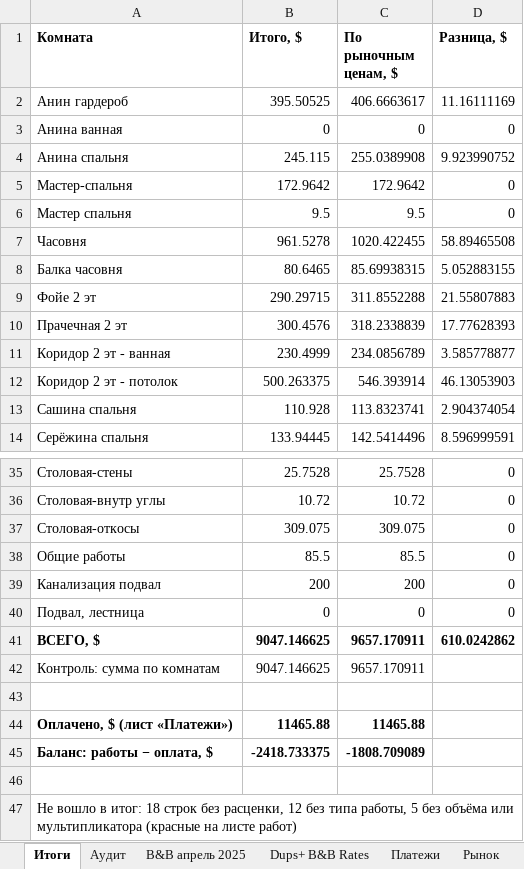
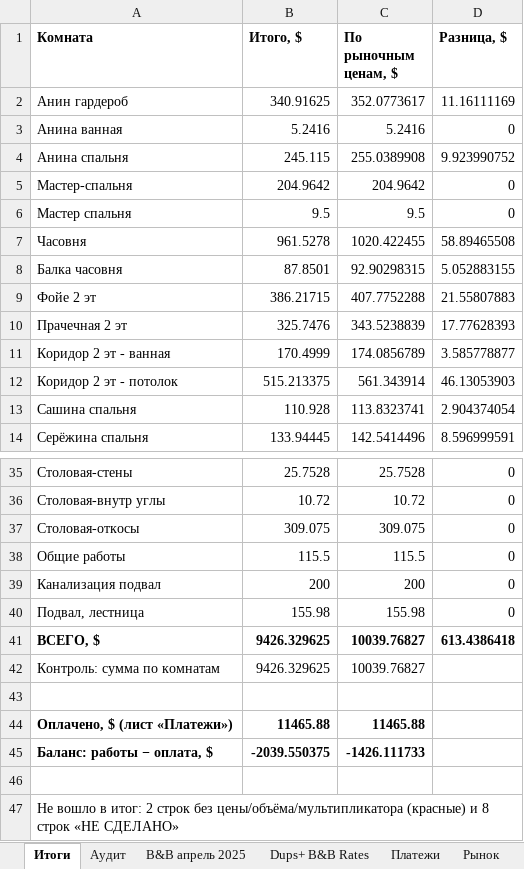
Before and after one commit to yuriyvar/Project, an Excel workbook: Работы B&B 2025 - расчёт.xlsx, sheet Итоги, drawn as a sheet; only a part is shown, gaps mark what is left out; values as stored, in another font and other column widths than the file's, no borders; the diff covers the shown part only; the diff names each change by its address in the sheet, - before the commit and + after, or states it on an @@ line.

```diff
--- a/Работы B&B 2025 - расчёт.xlsx (sheet Итоги)
+++ b/Работы B&B 2025 - расчёт.xlsx (sheet Итоги)
-B2 (Итого, $): 395.50525
+B2 (Итого, $): 340.91625
-C2 (По рыночным ценам, $): 406.6663617
+C2 (По рыночным ценам, $): 352.0773617
-B3 (Итого, $): 0
+B3 (Итого, $): 5.2416
-C3 (По рыночным ценам, $): 0
+C3 (По рыночным ценам, $): 5.2416
-B5 (Итого, $): 172.9642
+B5 (Итого, $): 204.9642
-C5 (По рыночным ценам, $): 172.9642
+C5 (По рыночным ценам, $): 204.9642
-B8 (Итого, $): 80.6465
+B8 (Итого, $): 87.8501
-C8 (По рыночным ценам, $): 85.69938315
+C8 (По рыночным ценам, $): 92.90298315
-B9 (Итого, $): 290.29715
+B9 (Итого, $): 386.21715
-C9 (По рыночным ценам, $): 311.8552288
+C9 (По рыночным ценам, $): 407.7752288
-B10 (Итого, $): 300.4576
+B10 (Итого, $): 325.7476
-C10 (По рыночным ценам, $): 318.2338839
+C10 (По рыночным ценам, $): 343.5238839
-B11 (Итого, $): 230.4999
+B11 (Итого, $): 170.4999
-C11 (По рыночным ценам, $): 234.0856789
+C11 (По рыночным ценам, $): 174.0856789
-B12 (Итого, $): 500.263375
+B12 (Итого, $): 515.213375
-C12 (По рыночным ценам, $): 546.393914
+C12 (По рыночным ценам, $): 561.343914
-B38 (Итого, $): 85.5
+B38 (Итого, $): 115.5
-C38 (По рыночным ценам, $): 85.5
+C38 (По рыночным ценам, $): 115.5
-B40 (Итого, $): 0
+B40 (Итого, $): 155.98
-C40 (По рыночным ценам, $): 0
+C40 (По рыночным ценам, $): 155.98
-B41:B42 (Итого, $): 9047.146625
+B41:B42 (Итого, $): 9426.329625
-C41:C42 (По рыночным ценам, $): 9657.170911
+C41:C42 (По рыночным ценам, $): 10039.76827
-D41 (Разница, $): 610.0242862
+D41 (Разница, $): 613.4386418
-B45 (Итого, $): -2418.733375
+B45 (Итого, $): -2039.550375
-C45 (По рыночным ценам, $): -1808.709089
+C45 (По рыночным ценам, $): -1426.111733
-A47 (Комната): …в итог: 18 строк без расценки, 12 без типа работы, 5 без объёма или мультипликатора (красные на листе работ)
+A47 (Комната): …в итог: 2 строк без цены/объёма/мультипликатора (красные) и 8 строк «НЕ СДЕЛАНО»
```
Also changed, not shown: 15 edited cells elsewhere in this sheet, sheet B&B апрель 2025, sheet Dups+ B&B Rates, formulas that keep their value.
